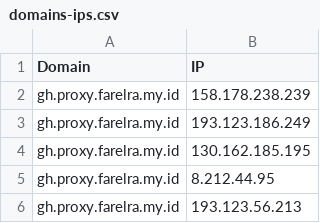
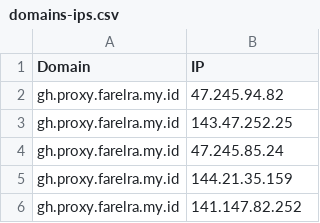
Before and after one commit to golabol/proxyip-tracker, a CSV file: result/domains-ips.csv, drawn as a sheet.

```diff
--- a/result/domains-ips.csv
+++ b/result/domains-ips.csv
@@ -1,6 +1,6 @@
 Domain,IP
-gh.proxy.farelra.my.id,158.178.238.239
-gh.proxy.farelra.my.id,193.123.186.249
-gh.proxy.farelra.my.id,130.162.185.195
-gh.proxy.farelra.my.id,8.212.44.95
-gh.proxy.farelra.my.id,193.123.56.213
+gh.proxy.farelra.my.id,47.245.94.82
+gh.proxy.farelra.my.id,143.47.252.25
+gh.proxy.farelra.my.id,47.245.85.24
+gh.proxy.farelra.my.id,144.21.35.159
+gh.proxy.farelra.my.id,141.147.82.252
```
Also changed, not shown: result/tested-ips.csv.
